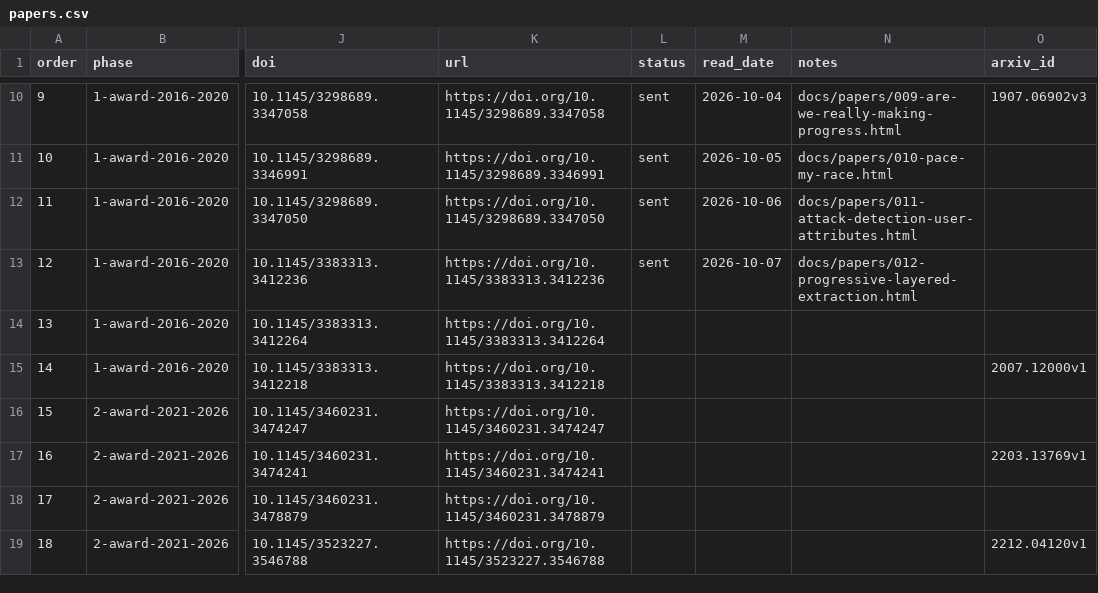
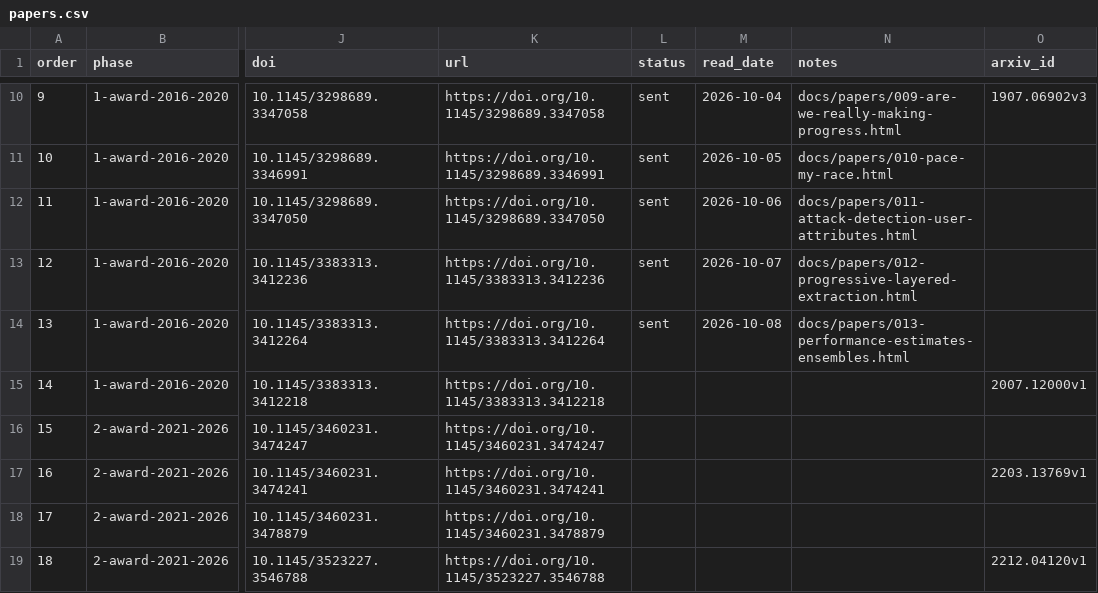
Before and after one commit to wellshs/recsys-daily, a CSV file: papers.csv, drawn as a sheet; only a part is shown, gaps mark what is left out; the diff names each change by its address in the sheet, - before the commit and + after, or states it on an @@ line.

```diff
--- a/papers.csv
+++ b/papers.csv
-L14 (status): (empty)
+L14 (status): sent
-M14 (read_date): (empty)
+M14 (read_date): 2026-10-08
-N14 (notes): (empty)
+N14 (notes): docs/papers/013-performance-estimates-ensembles.html
```
Also changed, not shown: 2 other files.
